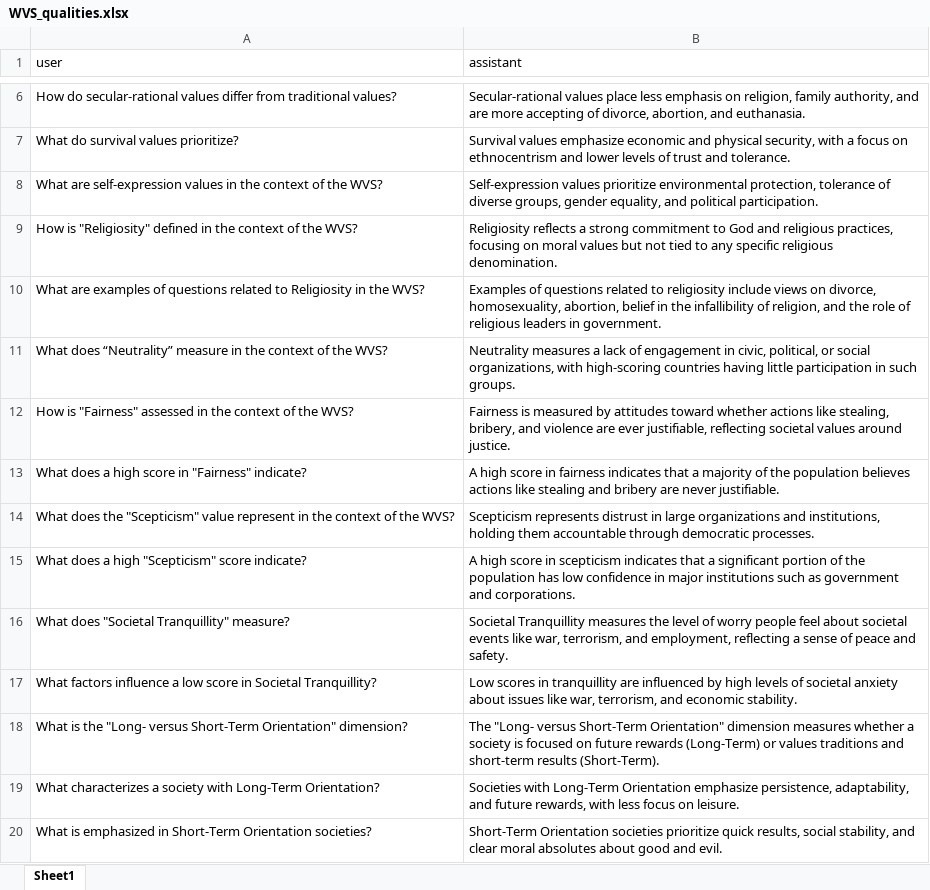
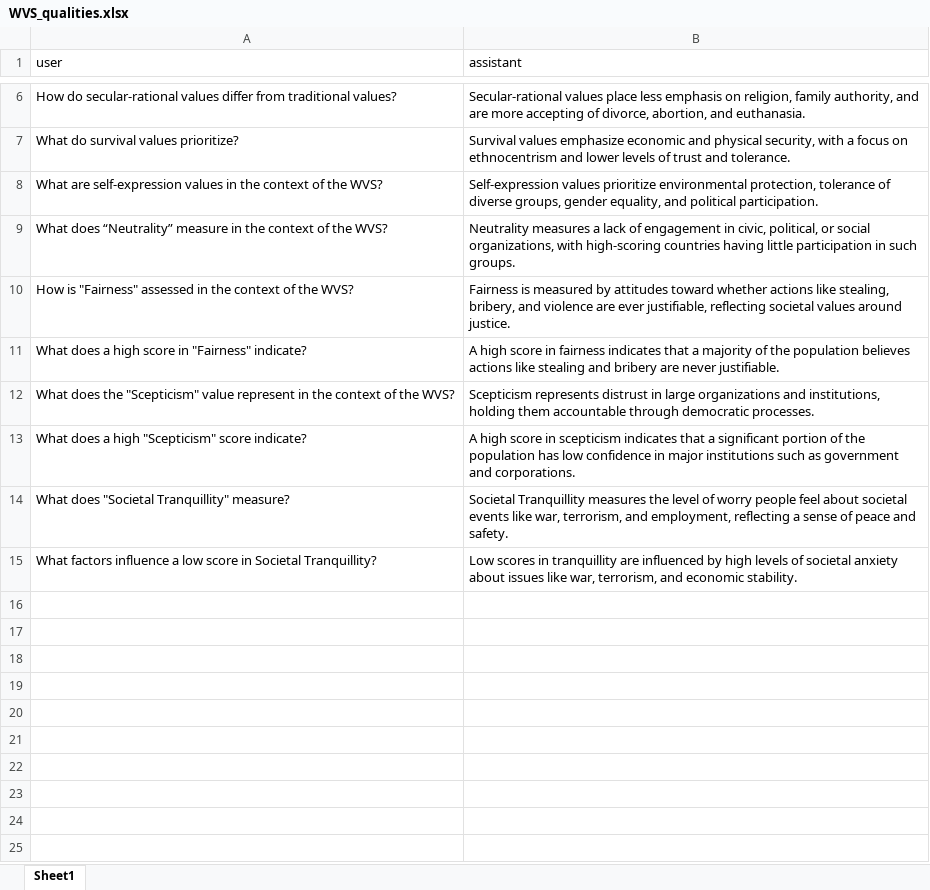
Before and after one commit to soccermatics/twelve-gpt-educational, an Excel workbook: data/describe/WVS_qualities.xlsx, sheet Sheet1, drawn as a sheet; only a part is shown, gaps mark what is left out; values as stored, in another font and other column widths than the file's, no borders; the diff names each change by its address in the sheet, - before the commit and + after, or states it on an @@ line.

Commit message:
unused qualities removed

```diff
--- a/data/describe/WVS_qualities.xlsx (sheet Sheet1)
+++ b/data/describe/WVS_qualities.xlsx (sheet Sheet1)
-row 9: How is "Religiosity" defined in the context of the WVS? | Religiosity reflects a strong commitment to God and religious practices, focusing on moral values but not tied to any specific religious denomination.
-row 10: What are examples of questions related to Religiosity in the WVS? | Examples of questions related to religiosity include views on divorce, homosexuality, abortion, belief in the infallibility of religion, and the role of religious leaders in government.
-row 18: What is the "Long- versus Short-Term Orientation" dimension? | The "Long- versus Short-Term Orientation" dimension measures whether a society is focused on future rewards (Long-Term) or values traditions and short-term results (Short-Term).
-row 19: What characterizes a society with Long-Term Orientation? | Societies with Long-Term Orientation emphasize persistence, adaptability, and future rewards, with less focus on leisure.
-row 20: What is emphasized in Short-Term Orientation societies? | Short-Term Orientation societies prioritize quick results, social stability, and clear moral absolutes about good and evil.
```
